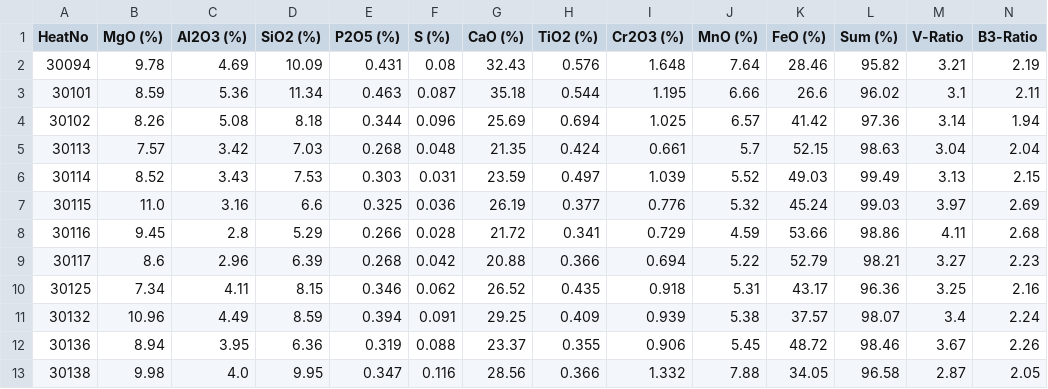
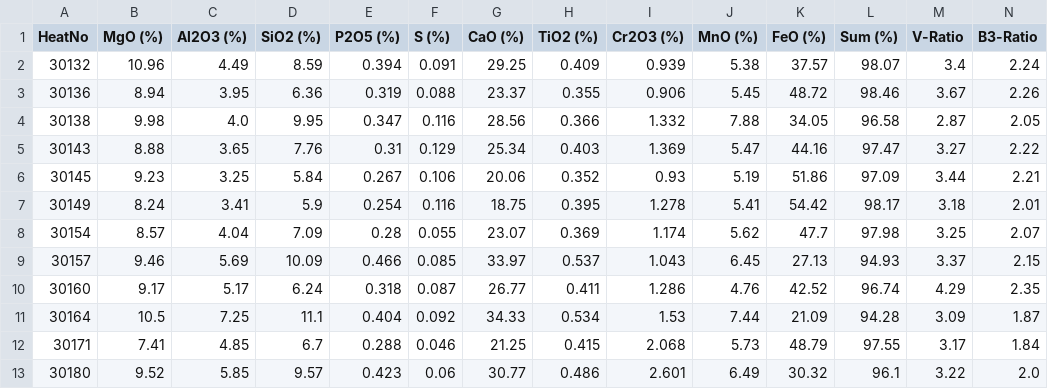
Before and after one commit to sergiomendozav/meltshop, a CSV file: slag_samples.csv, drawn as a sheet; only a part is shown; the shorter side is filled out with more unchanged rows; rows hold the shown columns only; the diff names each change by its address in the sheet, - before the commit and + after, or states it on an @@ line.

```diff
--- a/slag_samples.csv
+++ b/slag_samples.csv
-row 2: 30094 | 9.78 | 4.69 | 10.09 | 0.431 | 0.08 | 32.43 | 0.576 | 1.648 | 7.64 | 28.46 | 95.82 | 3.21 | 2.19
-row 3: 30101 | 8.59 | 5.36 | 11.34 | 0.463 | 0.087 | 35.18 | 0.544 | 1.195 | 6.66 | 26.6 | 96.02 | 3.1 | 2.11
-row 4: 30102 | 8.26 | 5.08 | 8.18 | 0.344 | 0.096 | 25.69 | 0.694 | 1.025 | 6.57 | 41.42 | 97.36 | 3.14 | 1.94
-row 5: 30113 | 7.57 | 3.42 | 7.03 | 0.268 | 0.048 | 21.35 | 0.424 | 0.661 | 5.7 | 52.15 | 98.63 | 3.04 | 2.04
-row 6: 30114 | 8.52 | 3.43 | 7.53 | 0.303 | 0.031 | 23.59 | 0.497 | 1.039 | 5.52 | 49.03 | 99.49 | 3.13 | 2.15
-row 7: 30115 | 11.0 | 3.16 | 6.6 | 0.325 | 0.036 | 26.19 | 0.377 | 0.776 | 5.32 | 45.24 | 99.03 | 3.97 | 2.69
-row 8: 30116 | 9.45 | 2.8 | 5.29 | 0.266 | 0.028 | 21.72 | 0.341 | 0.729 | 4.59 | 53.66 | 98.86 | 4.11 | 2.68
-row 9: 30117 | 8.6 | 2.96 | 6.39 | 0.268 | 0.042 | 20.88 | 0.366 | 0.694 | 5.22 | 52.79 | 98.21 | 3.27 | 2.23
-row 10: 30125 | 7.34 | 4.11 | 8.15 | 0.346 | 0.062 | 26.52 | 0.435 | 0.918 | 5.31 | 43.17 | 96.36 | 3.25 | 2.16
```
Also changed, not shown: firstO2TempSample.csv, 2 other files.
